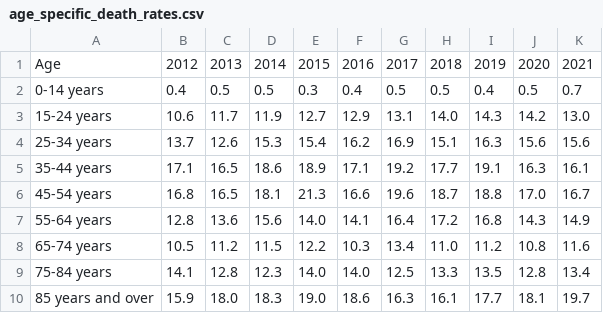
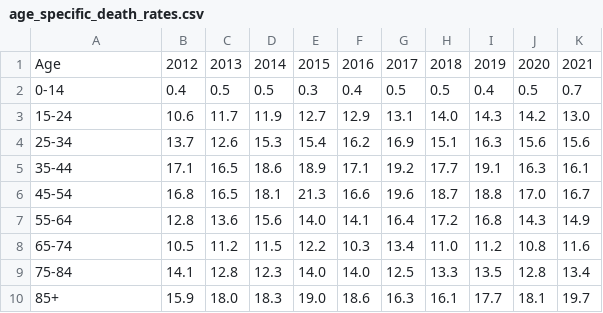
Before and after one commit to kkho0019/data_visualisation, a CSV file: data/age_specific_death_rates.csv, drawn as a sheet.

Commit message:
Updated variable names

```diff
--- a/data/age_specific_death_rates.csv
+++ b/data/age_specific_death_rates.csv
@@ -1,10 +1,10 @@
 Age,2012,2013,2014,2015,2016,2017,2018,2019,2020,2021
-0-14 years,0.4,0.5,0.5,0.3,0.4,0.5,0.5,0.4,0.5,0.7
-15-24 years,10.6,11.7,11.9,12.7,12.9,13.1,14.0,14.3,14.2,13.0
-25-34 years,13.7,12.6,15.3,15.4,16.2,16.9,15.1,16.3,15.6,15.6
-35-44 years,17.1,16.5,18.6,18.9,17.1,19.2,17.7,19.1,16.3,16.1
-45-54 years,16.8,16.5,18.1,21.3,16.6,19.6,18.7,18.8,17.0,16.7
-55-64 years,12.8,13.6,15.6,14.0,14.1,16.4,17.2,16.8,14.3,14.9
-65-74 years,10.5,11.2,11.5,12.2,10.3,13.4,11.0,11.2,10.8,11.6
-75-84 years,14.1,12.8,12.3,14.0,14.0,12.5,13.3,13.5,12.8,13.4
-85 years and over,15.9,18.0,18.3,19.0,18.6,16.3,16.1,17.7,18.1,19.7
+0-14,0.4,0.5,0.5,0.3,0.4,0.5,0.5,0.4,0.5,0.7
+15-24,10.6,11.7,11.9,12.7,12.9,13.1,14.0,14.3,14.2,13.0
+25-34,13.7,12.6,15.3,15.4,16.2,16.9,15.1,16.3,15.6,15.6
+35-44,17.1,16.5,18.6,18.9,17.1,19.2,17.7,19.1,16.3,16.1
+45-54,16.8,16.5,18.1,21.3,16.6,19.6,18.7,18.8,17.0,16.7
+55-64,12.8,13.6,15.6,14.0,14.1,16.4,17.2,16.8,14.3,14.9
+65-74,10.5,11.2,11.5,12.2,10.3,13.4,11.0,11.2,10.8,11.6
+75-84,14.1,12.8,12.3,14.0,14.0,12.5,13.3,13.5,12.8,13.4
+85+,15.9,18.0,18.3,19.0,18.6,16.3,16.1,17.7,18.1,19.7
```
